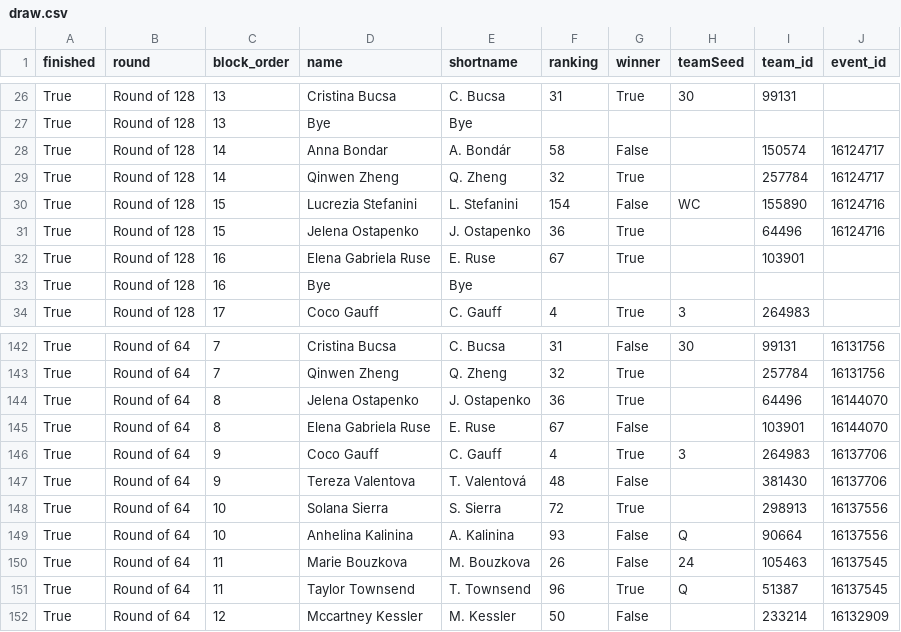
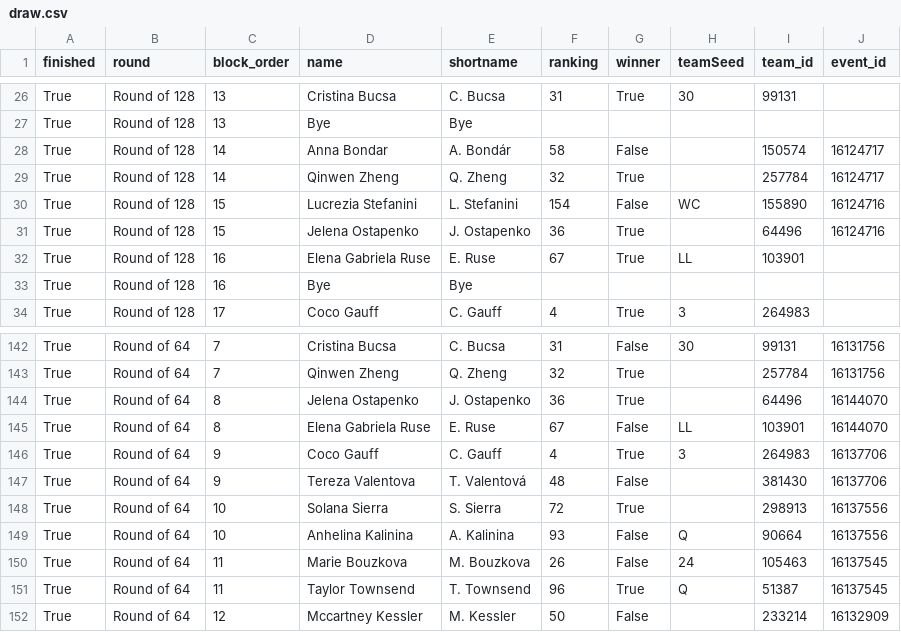
Before and after one commit to LuckyLoser91/TennisCourtLog, a CSV file: api_folder/data/rome_2026/draw.csv, drawn as a sheet; only a part is shown, gaps mark what is left out; the diff covers the shown part only.

```diff
--- a/api_folder/data/rome_2026/draw.csv
+++ b/api_folder/data/rome_2026/draw.csv
@@ -31,3 +31,3 @@ True,Round of 128,15,Lucrezia Stefanini,L. Stefanini,154,False,WC,155890,1612471
 True,Round of 128,15,Jelena Ostapenko,J. Ostapenko,36,True,,64496,16124716
-True,Round of 128,16,Elena Gabriela Ruse,E. Ruse,67,True,,103901,
+True,Round of 128,16,Elena Gabriela Ruse,E. Ruse,67,True,LL,103901,
 True,Round of 128,16,Bye,Bye,,,,,
@@ -144,3 +144,3 @@ True,Round of 64,7,Qinwen Zheng,Q. Zheng,32,True,,257784,16131756
 True,Round of 64,8,Jelena Ostapenko,J. Ostapenko,36,True,,64496,16144070
-True,Round of 64,8,Elena Gabriela Ruse,E. Ruse,67,False,,103901,16144070
+True,Round of 64,8,Elena Gabriela Ruse,E. Ruse,67,False,LL,103901,16144070
 True,Round of 64,9,Coco Gauff,C. Gauff,4,True,3,264983,16137706
```
Also changed, not shown: 24 edited cells elsewhere in this file, 10 other files.
